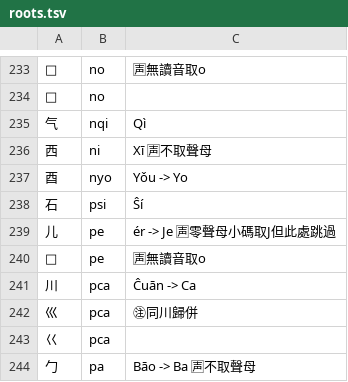
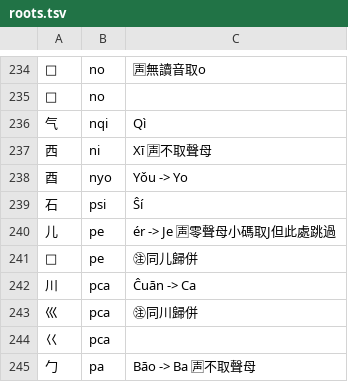
Before and after one commit to Dieken/typer, a TSV file: yuling/roots.tsv, drawn as a sheet; only a part is shown, gaps mark what is left out; the diff covers the shown part only.

```diff
--- a/yuling/roots.tsv
+++ b/yuling/roots.tsv
@@ -239,3 +240,3 @@
 儿	pe	ér -> Je 🈤零聲母小碼取J但此處跳過
-	pe	🈤無讀音取o
+	pe	㊟同儿歸併
 川	pca	Ĉuān -> Ca
```
Also changed, not shown: 11 added rows, 3 removed rows and 20 edited cells elsewhere in this file, 2 other files.
